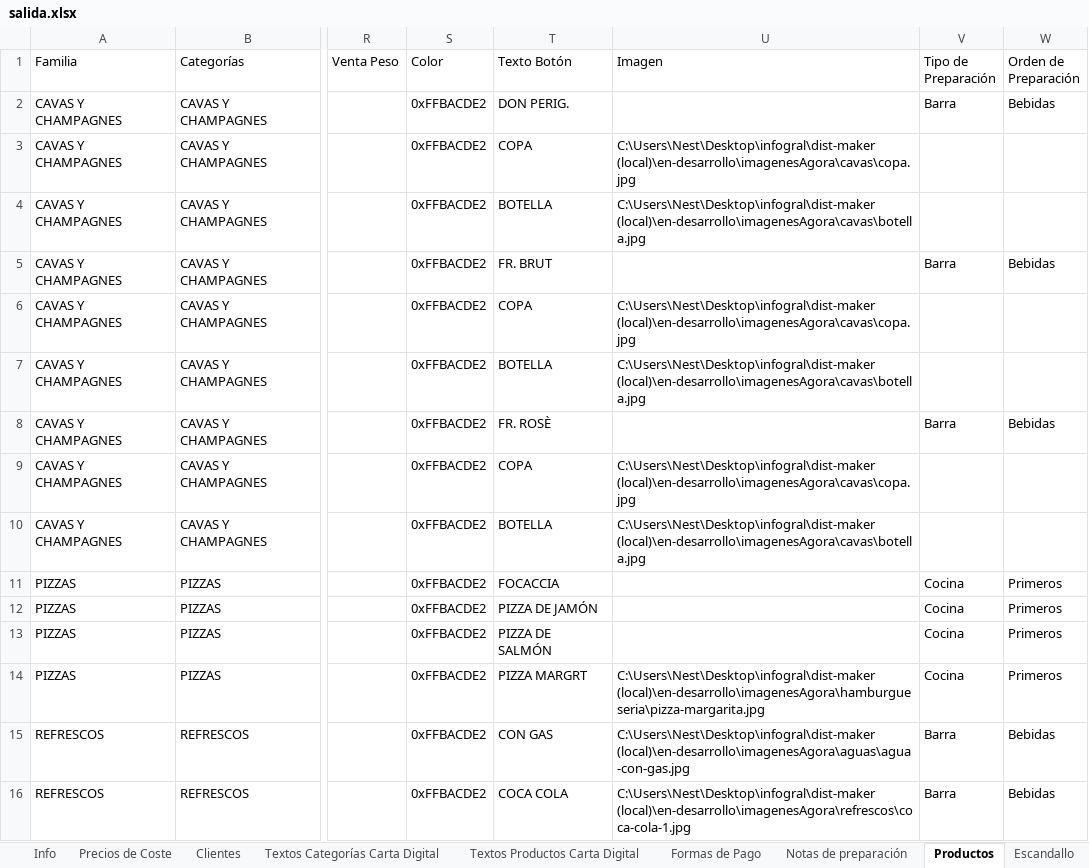
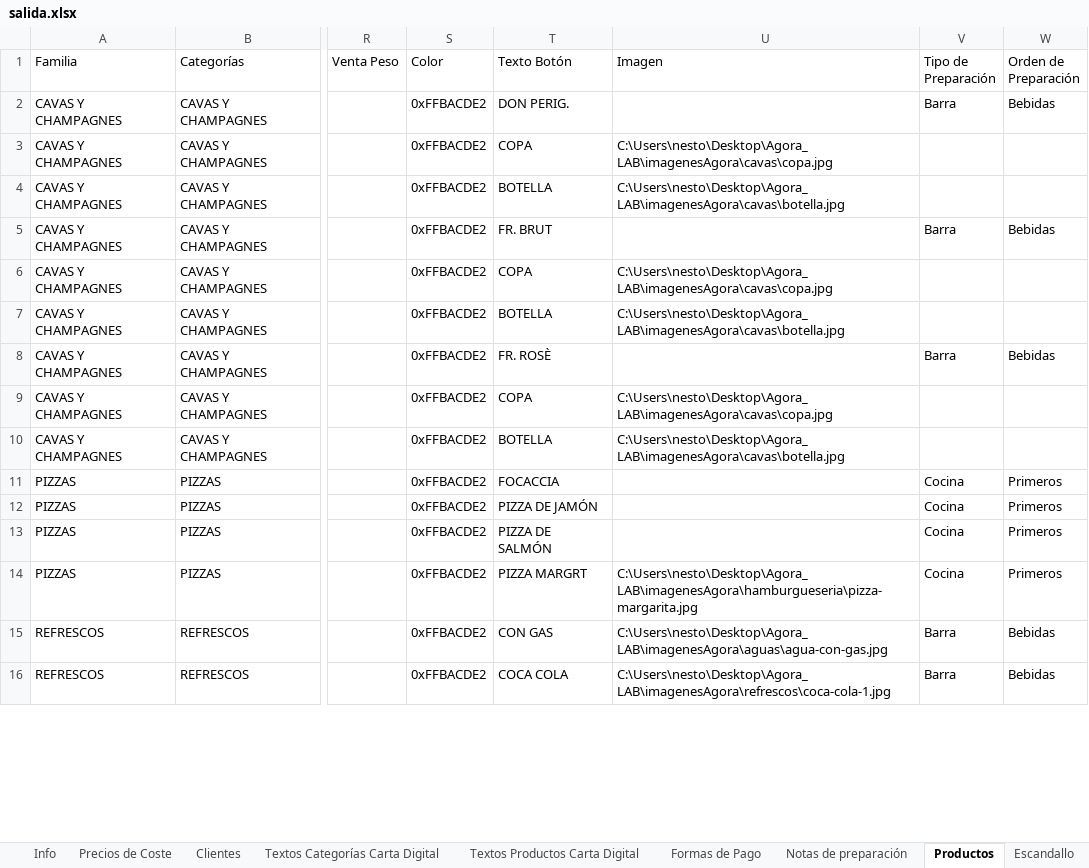
Before and after one commit to nestorlg/Agora_LAB, an Excel workbook: projects/Prueba2/salida.xlsx, sheet Productos, drawn as a sheet; only a part is shown, gaps mark what is left out; values as stored, in another font and other column widths than the file's, no borders; the diff covers the shown part only; the diff names each change by its address in the sheet, - before the commit and + after, or states it on an @@ line.

```diff
--- a/projects/Prueba2/salida.xlsx (sheet Productos)
+++ b/projects/Prueba2/salida.xlsx (sheet Productos)
-U3 (Imagen): C:\Users\Nest\Desktop\infogral\dist-maker (local)\en-desarrollo\imagenesAgora\cavas\copa.jpg
+U3 (Imagen): C:\Users\nesto\Desktop\Agora_LAB\imagenesAgora\cavas\copa.jpg
-U4 (Imagen): C:\Users\Nest\Desktop\infogral\dist-maker (local)\en-desarrollo\imagenesAgora\cavas\botella.jpg
+U4 (Imagen): C:\Users\nesto\Desktop\Agora_LAB\imagenesAgora\cavas\botella.jpg
-U6 (Imagen): C:\Users\Nest\Desktop\infogral\dist-maker (local)\en-desarrollo\imagenesAgora\cavas\copa.jpg
+U6 (Imagen): C:\Users\nesto\Desktop\Agora_LAB\imagenesAgora\cavas\copa.jpg
-U7 (Imagen): C:\Users\Nest\Desktop\infogral\dist-maker (local)\en-desarrollo\imagenesAgora\cavas\botella.jpg
+U7 (Imagen): C:\Users\nesto\Desktop\Agora_LAB\imagenesAgora\cavas\botella.jpg
-U9 (Imagen): C:\Users\Nest\Desktop\infogral\dist-maker (local)\en-desarrollo\imagenesAgora\cavas\copa.jpg
+U9 (Imagen): C:\Users\nesto\Desktop\Agora_LAB\imagenesAgora\cavas\copa.jpg
-U10 (Imagen): C:\Users\Nest\Desktop\infogral\dist-maker (local)\en-desarrollo\imagenesAgora\cavas\botella.jpg
+U10 (Imagen): C:\Users\nesto\Desktop\Agora_LAB\imagenesAgora\cavas\botella.jpg
-U14 (Imagen): C:\Users\Nest\Desktop\infogral\dist-maker (local)\en-desarrollo\imagenesAgora\hamburgueseria\pizza-margarita.jpg
+U14 (Imagen): C:\Users\nesto\Desktop\Agora_LAB\imagenesAgora\hamburgueseria\pizza-margarita.jpg
-U15 (Imagen): C:\Users\Nest\Desktop\infogral\dist-maker (local)\en-desarrollo\imagenesAgora\aguas\agua-con-gas.jpg
+U15 (Imagen): C:\Users\nesto\Desktop\Agora_LAB\imagenesAgora\aguas\agua-con-gas.jpg
-U16 (Imagen): C:\Users\Nest\Desktop\infogral\dist-maker (local)\en-desarrollo\imagenesAgora\refrescos\coca-cola-1.jpg
+U16 (Imagen): C:\Users\nesto\Desktop\Agora_LAB\imagenesAgora\refrescos\coca-cola-1.jpg
```
Also changed, not shown: 26 edited cells elsewhere in this sheet, sheet Usuarios, sheet Notas de preparación, cache.xlsx, outputExcelCreator/data/cache.xlsx, 26 other files.
